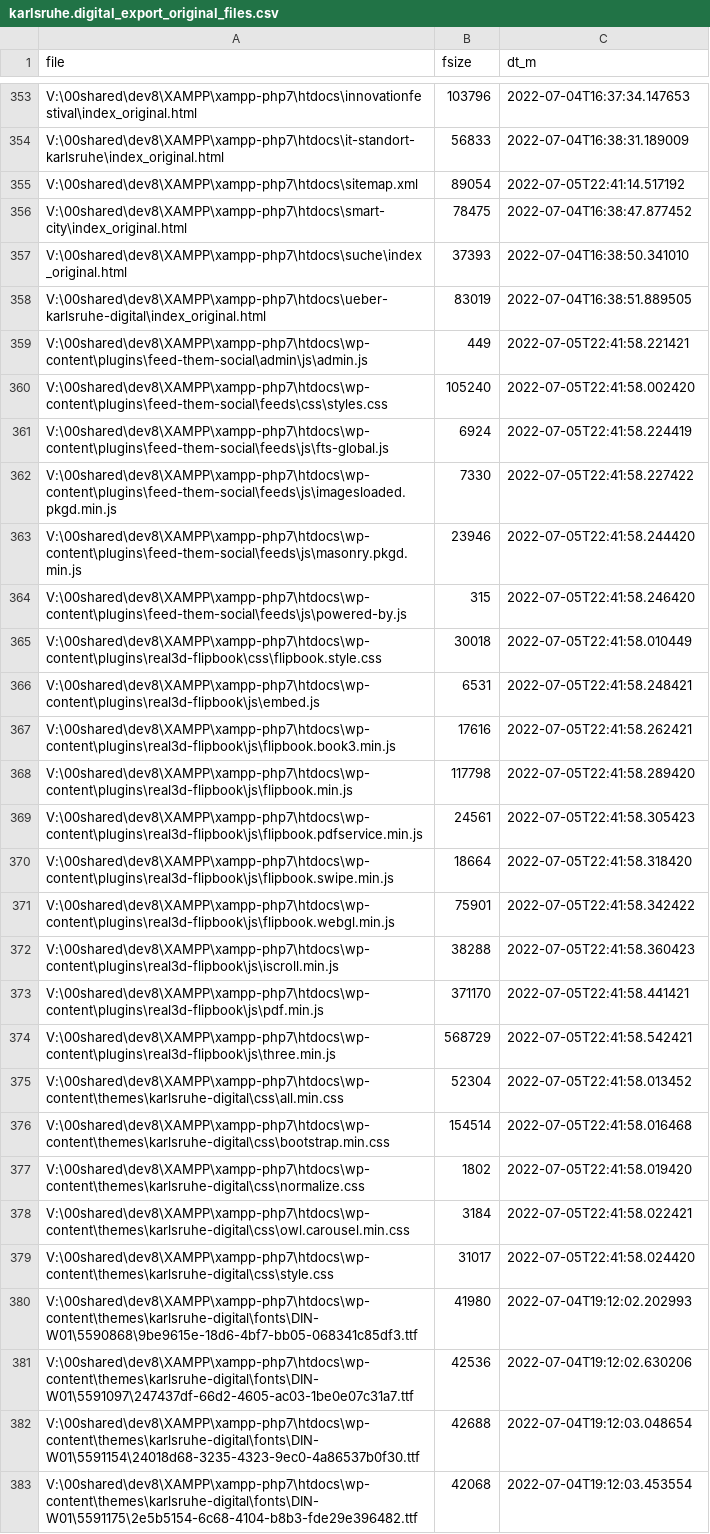
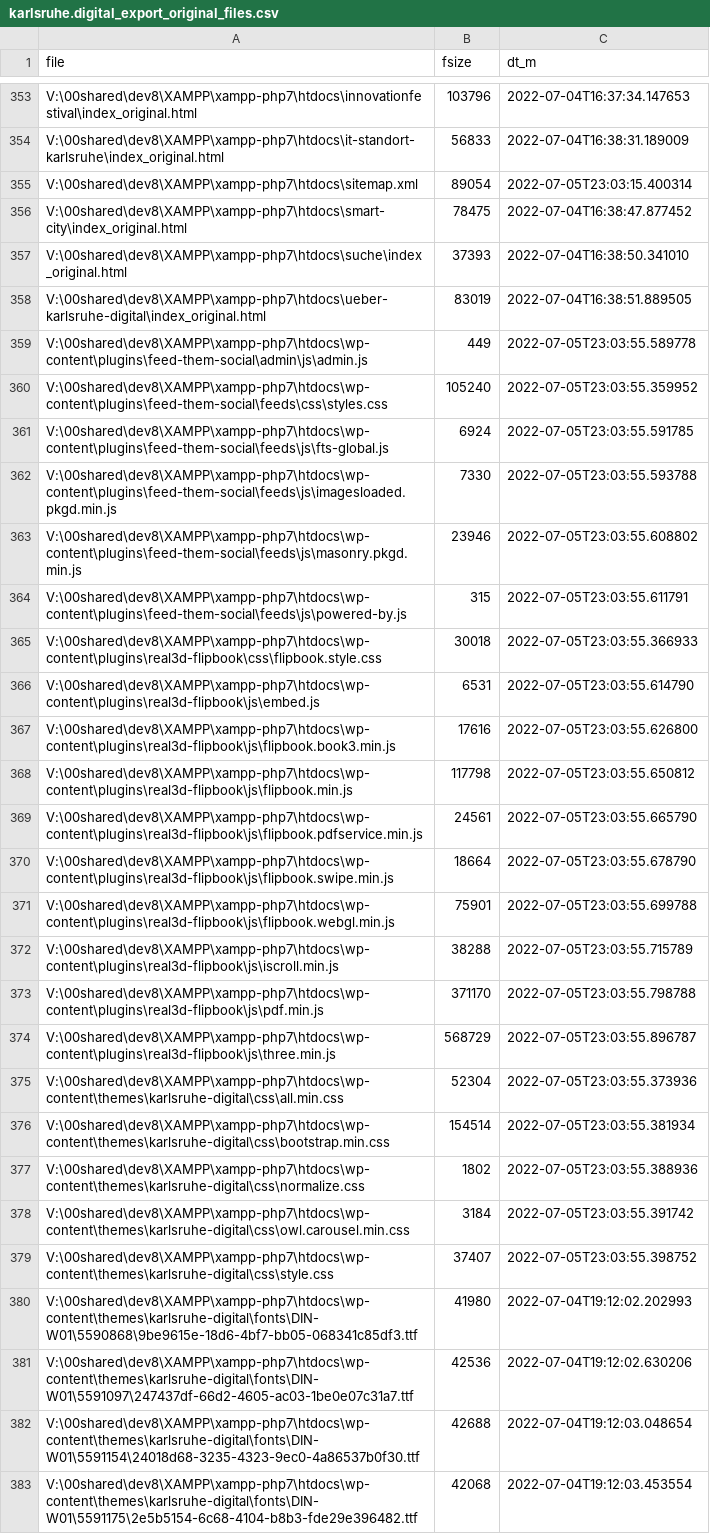
Before and after one commit to johanjohan/minimalcarbon, a CSV file: data/karlsruhe.digital/karlsruhe.digital_export_original_files.csv, drawn as a sheet; only a part is shown, gaps mark what is left out; the diff covers the shown part only; the diff names each change by its address in the sheet, - before the commit and + after, or states it on an @@ line.

```diff
--- a/data/karlsruhe.digital/karlsruhe.digital_export_original_files.csv
+++ b/data/karlsruhe.digital/karlsruhe.digital_export_original_files.csv
-C355 (dt_m): 2022-07-05T22:41:14.517192
+C355 (dt_m): 2022-07-05T23:03:15.400314
-C359 (dt_m): 2022-07-05T22:41:58.221421
+C359 (dt_m): 2022-07-05T23:03:55.589778
-C360 (dt_m): 2022-07-05T22:41:58.002420
+C360 (dt_m): 2022-07-05T23:03:55.359952
-C361 (dt_m): 2022-07-05T22:41:58.224419
+C361 (dt_m): 2022-07-05T23:03:55.591785
-C362 (dt_m): 2022-07-05T22:41:58.227422
+C362 (dt_m): 2022-07-05T23:03:55.593788
-C363 (dt_m): 2022-07-05T22:41:58.244420
+C363 (dt_m): 2022-07-05T23:03:55.608802
-C364 (dt_m): 2022-07-05T22:41:58.246420
+C364 (dt_m): 2022-07-05T23:03:55.611791
-C365 (dt_m): 2022-07-05T22:41:58.010449
+C365 (dt_m): 2022-07-05T23:03:55.366933
-C366 (dt_m): 2022-07-05T22:41:58.248421
+C366 (dt_m): 2022-07-05T23:03:55.614790
-C367 (dt_m): 2022-07-05T22:41:58.262421
+C367 (dt_m): 2022-07-05T23:03:55.626800
-C368 (dt_m): 2022-07-05T22:41:58.289420
+C368 (dt_m): 2022-07-05T23:03:55.650812
-C369 (dt_m): 2022-07-05T22:41:58.305423
+C369 (dt_m): 2022-07-05T23:03:55.665790
-C370 (dt_m): 2022-07-05T22:41:58.318420
+C370 (dt_m): 2022-07-05T23:03:55.678790
-C371 (dt_m): 2022-07-05T22:41:58.342422
+C371 (dt_m): 2022-07-05T23:03:55.699788
-C372 (dt_m): 2022-07-05T22:41:58.360423
+C372 (dt_m): 2022-07-05T23:03:55.715789
-C373 (dt_m): 2022-07-05T22:41:58.441421
+C373 (dt_m): 2022-07-05T23:03:55.798788
-C374 (dt_m): 2022-07-05T22:41:58.542421
+C374 (dt_m): 2022-07-05T23:03:55.896787
-C375 (dt_m): 2022-07-05T22:41:58.013452
+C375 (dt_m): 2022-07-05T23:03:55.373936
-C376 (dt_m): 2022-07-05T22:41:58.016468
+C376 (dt_m): 2022-07-05T23:03:55.381934
-C377 (dt_m): 2022-07-05T22:41:58.019420
+C377 (dt_m): 2022-07-05T23:03:55.388936
-C378 (dt_m): 2022-07-05T22:41:58.022421
+C378 (dt_m): 2022-07-05T23:03:55.391742
-B379 (fsize): 31017
+B379 (fsize): 37407
-C379 (dt_m): 2022-07-05T22:41:58.024420
+C379 (dt_m): 2022-07-05T23:03:55.398752
```
Also changed, not shown: 14 edited cells elsewhere in this file, data/karlsruhe.digital/karlsruhe.digital_export_unpowered_files.csv, 8 other files.
